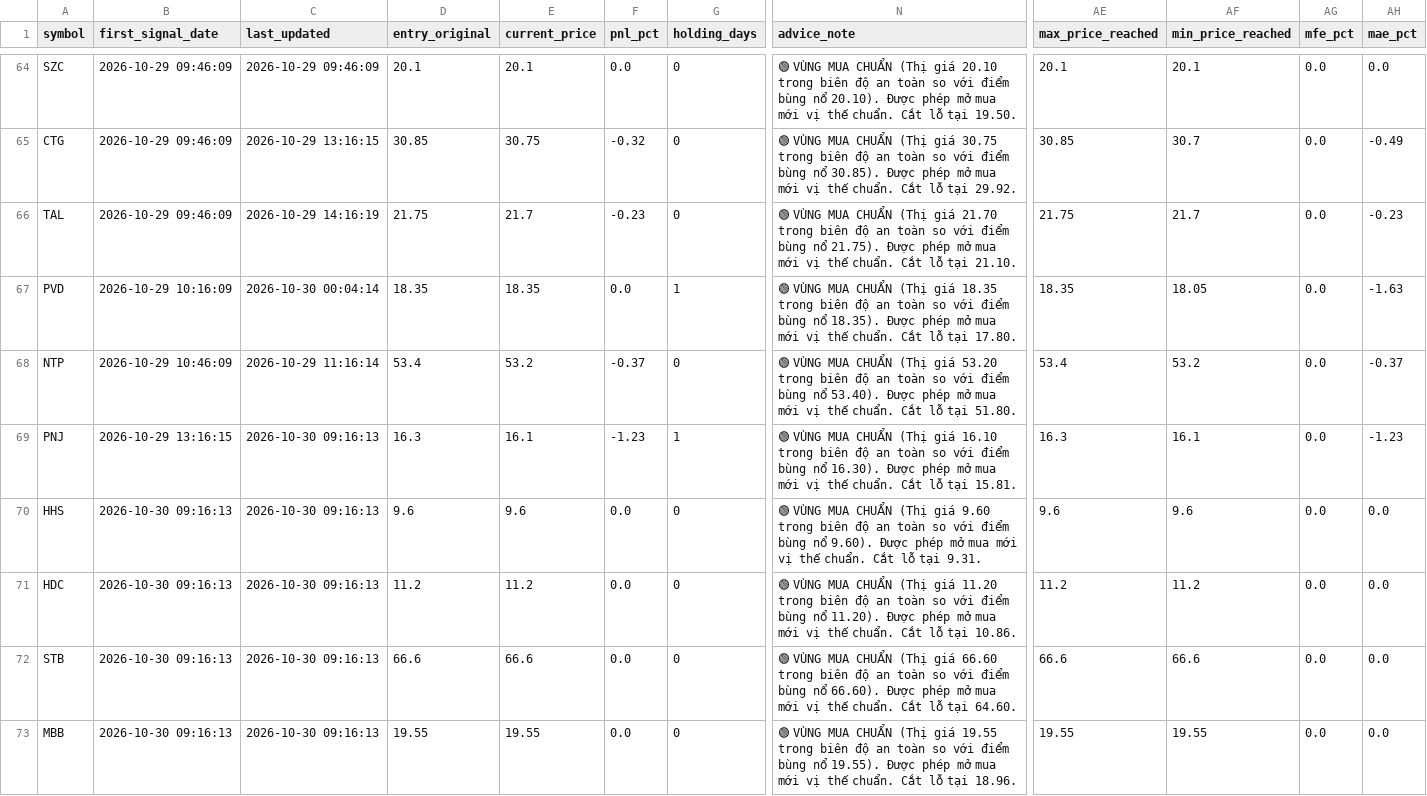
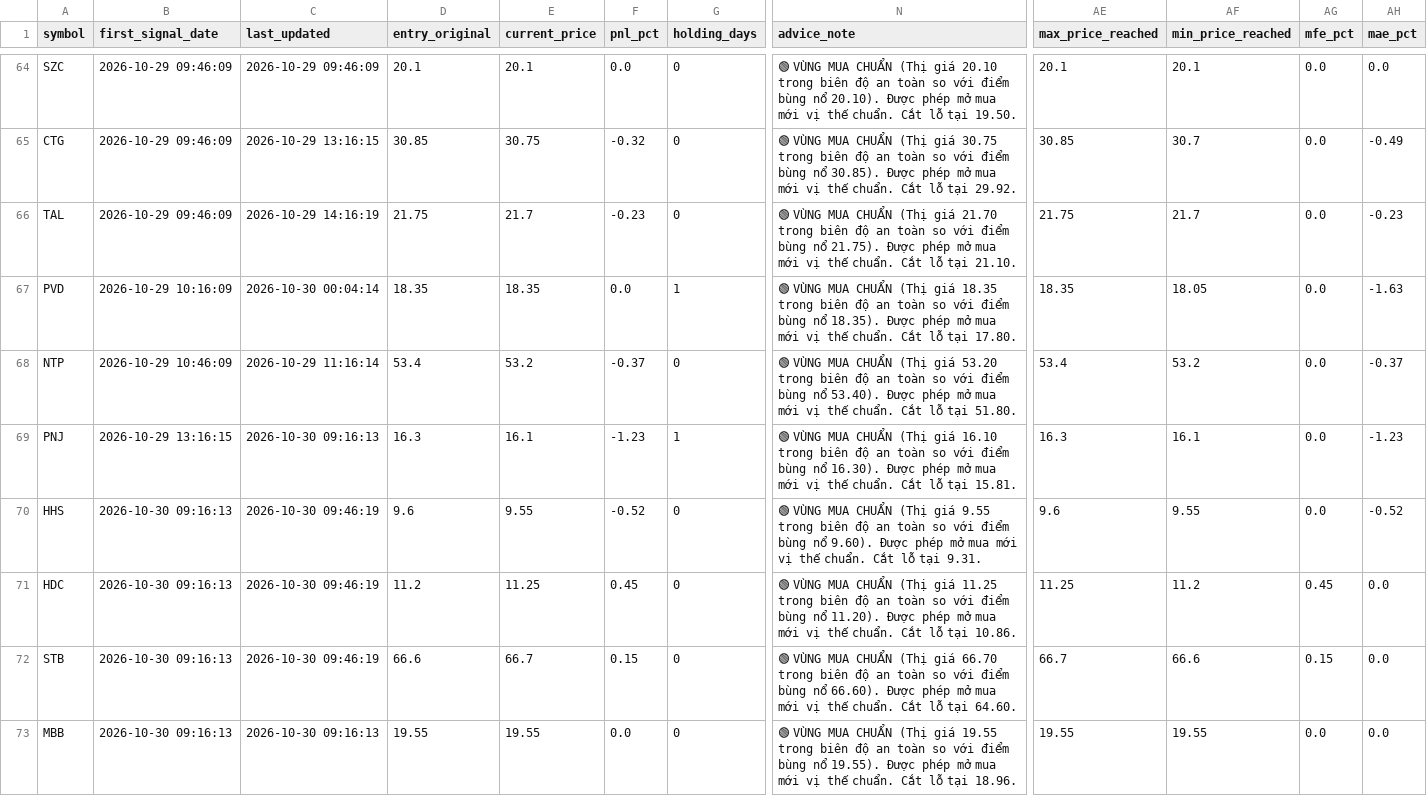
Before and after one commit to DaniNguyen2509/Neiro-Stock-VN, a CSV file: data/ml_signals_dataset.csv, drawn as a sheet; only a part is shown, gaps mark what is left out; the diff covers the shown part only; the diff names each change by its address in the sheet, - before the commit and + after, or states it on an @@ line.

```diff
--- a/data/ml_signals_dataset.csv
+++ b/data/ml_signals_dataset.csv
-C70:C72 (last_updated): 2026-10-30 09:16:13
+C70:C72 (last_updated): 2026-10-30 09:46:19
-E70 (current_price): 9.6
+E70 (current_price): 9.55
-F70 (pnl_pct): 0.0
+F70 (pnl_pct): -0.52
-N70 (advice_note): …(Thị giá 9.60 trong biên…
+N70 (advice_note): …(Thị giá 9.55 trong biên…
-AF70 (min_price_reached): 9.6
+AF70 (min_price_reached): 9.55
-AH70 (mae_pct): 0.0
+AH70 (mae_pct): -0.52
-E71 (current_price): 11.2
+E71 (current_price): 11.25
-F71 (pnl_pct): 0.0
+F71 (pnl_pct): 0.45
-N71 (advice_note): …(Thị giá 11.20 trong biên…
+N71 (advice_note): …(Thị giá 11.25 trong biên…
-AE71 (max_price_reached): 11.2
+AE71 (max_price_reached): 11.25
-AG71 (mfe_pct): 0.0
+AG71 (mfe_pct): 0.45
-E72 (current_price): 66.6
+E72 (current_price): 66.7
-F72 (pnl_pct): 0.0
+F72 (pnl_pct): 0.15
-N72 (advice_note): …(Thị giá 66.60 trong biên…
+N72 (advice_note): …(Thị giá 66.70 trong biên…
-AE72 (max_price_reached): 66.6
+AE72 (max_price_reached): 66.7
-AG72 (mfe_pct): 0.0
+AG72 (mfe_pct): 0.15
```
Also changed, not shown: 2 added rows and 61 edited cells elsewhere in this file, 6 other files.
